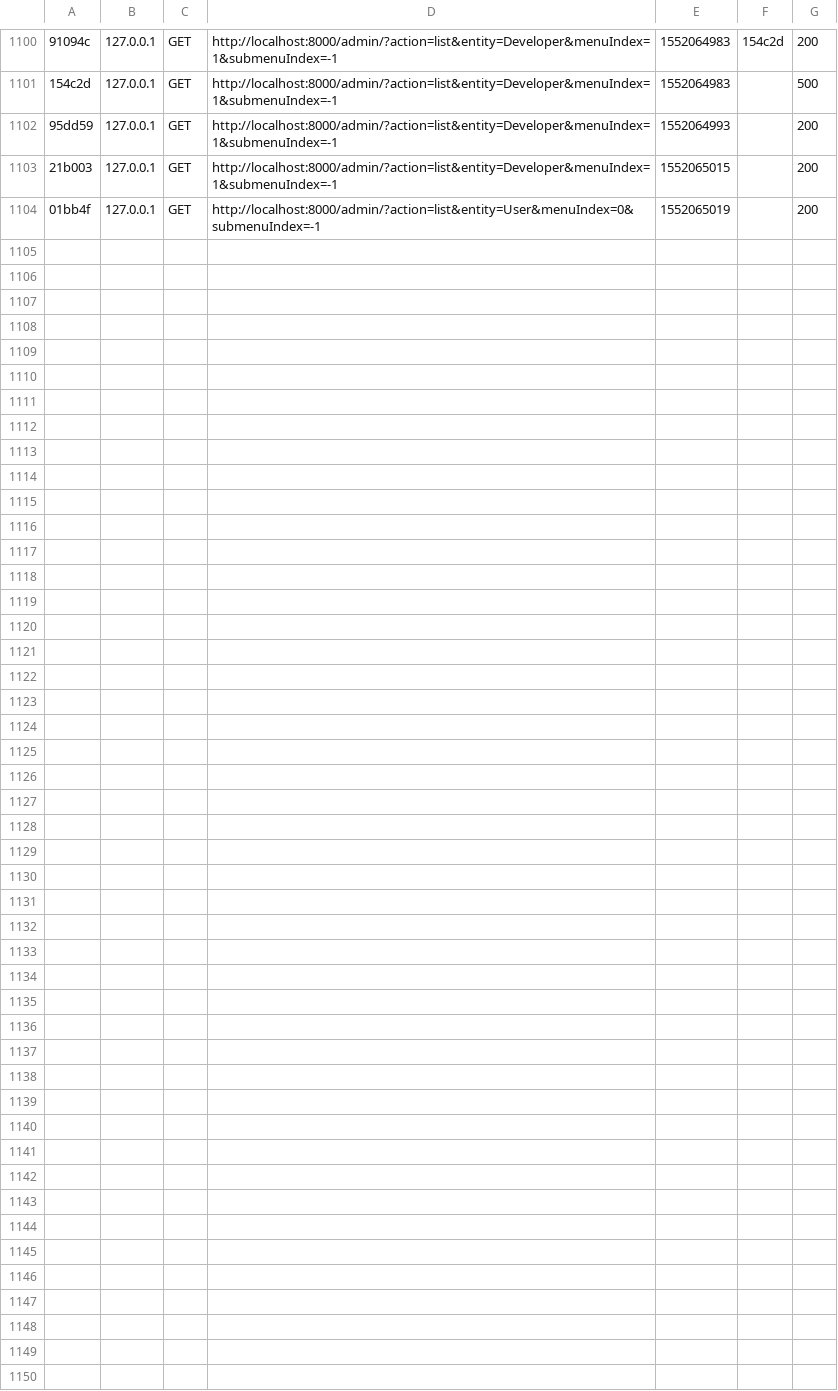
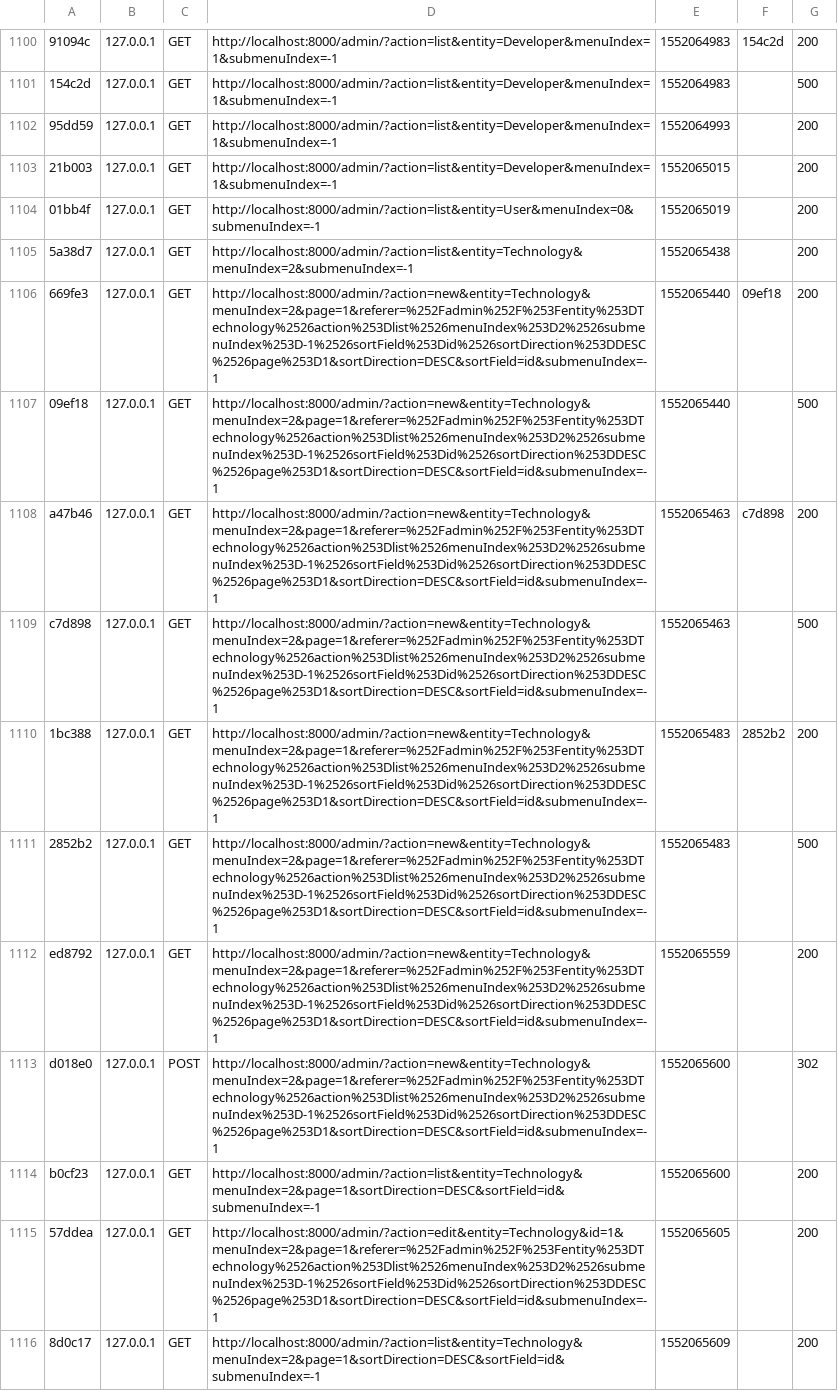
Before and after one commit to CVeloper/cveloper-com, a CSV file: cveloper/var/cache/dev/profiler/index.csv, drawn as a sheet; only a part is shown, gaps mark what is left out; the diff covers the shown part only; the diff names each change by its address in the sheet, - before the commit and + after, or states it on an @@ line.

```diff
--- a/cveloper/var/cache/dev/profiler/index.csv
+++ b/cveloper/var/cache/dev/profiler/index.csv
+row 1105: 5a38d7 | 127.0.0.1 | GET | http://localhost:8000/admin/?action=list&entity=Technology&menuIndex=2&submenuIndex=-1 | 1552065438 |  | 200
+row 1106: 669fe3 | 127.0.0.1 | GET | http://localhost:8000/admin/?action=new&entity=Technology&menuIndex=2&page=1&referer=%252Fadmin%252F%253Fentity%253DTechnology%2526action%253Dlist%2526menuIndex%253D2%2526submenuIndex%253D-1%2526sortField%253Did%2526sortDirection%253DDESC%2526page%253D1&sortDirection=DESC&sortField=id&submenuIndex=-1 | 1552065440 | 09ef18 | 200
+row 1107: 09ef18 | 127.0.0.1 | GET | http://localhost:8000/admin/?action=new&entity=Technology&menuIndex=2&page=1&referer=%252Fadmin%252F%253Fentity%253DTechnology%2526action%253Dlist%2526menuIndex%253D2%2526submenuIndex%253D-1%2526sortField%253Did%2526sortDirection%253DDESC%2526page%253D1&sortDirection=DESC&sortField=id&submenuIndex=-1 | 1552065440 |  | 500
+row 1108: a47b46 | 127.0.0.1 | GET | http://localhost:8000/admin/?action=new&entity=Technology&menuIndex=2&page=1&referer=%252Fadmin%252F%253Fentity%253DTechnology%2526action%253Dlist%2526menuIndex%253D2%2526submenuIndex%253D-1%2526sortField%253Did%2526sortDirection%253DDESC%2526page%253D1&sortDirection=DESC&sortField=id&submenuIndex=-1 | 1552065463 | c7d898 | 200
+row 1109: c7d898 | 127.0.0.1 | GET | http://localhost:8000/admin/?action=new&entity=Technology&menuIndex=2&page=1&referer=%252Fadmin%252F%253Fentity%253DTechnology%2526action%253Dlist%2526menuIndex%253D2%2526submenuIndex%253D-1%2526sortField%253Did%2526sortDirection%253DDESC%2526page%253D1&sortDirection=DESC&sortField=id&submenuIndex=-1 | 1552065463 |  | 500
+row 1110: 1bc388 | 127.0.0.1 | GET | http://localhost:8000/admin/?action=new&entity=Technology&menuIndex=2&page=1&referer=%252Fadmin%252F%253Fentity%253DTechnology%2526action%253Dlist%2526menuIndex%253D2%2526submenuIndex%253D-1%2526sortField%253Did%2526sortDirection%253DDESC%2526page%253D1&sortDirection=DESC&sortField=id&submenuIndex=-1 | 1552065483 | 2852b2 | 200
+row 1111: 2852b2 | 127.0.0.1 | GET | http://localhost:8000/admin/?action=new&entity=Technology&menuIndex=2&page=1&referer=%252Fadmin%252F%253Fentity%253DTechnology%2526action%253Dlist%2526menuIndex%253D2%2526submenuIndex%253D-1%2526sortField%253Did%2526sortDirection%253DDESC%2526page%253D1&sortDirection=DESC&sortField=id&submenuIndex=-1 | 1552065483 |  | 500
+row 1112: ed8792 | 127.0.0.1 | GET | http://localhost:8000/admin/?action=new&entity=Technology&menuIndex=2&page=1&referer=%252Fadmin%252F%253Fentity%253DTechnology%2526action%253Dlist%2526menuIndex%253D2%2526submenuIndex%253D-1%2526sortField%253Did%2526sortDirection%253DDESC%2526page%253D1&sortDirection=DESC&sortField=id&submenuIndex=-1 | 1552065559 |  | 200
+row 1113: d018e0 | 127.0.0.1 | POST | http://localhost:8000/admin/?action=new&entity=Technology&menuIndex=2&page=1&referer=%252Fadmin%252F%253Fentity%253DTechnology%2526action%253Dlist%2526menuIndex%253D2%2526submenuIndex%253D-1%2526sortField%253Did%2526sortDirection%253DDESC%2526page%253D1&sortDirection=DESC&sortField=id&submenuIndex=-1 | 1552065600 |  | 302
+row 1114: b0cf23 | 127.0.0.1 | GET | http://localhost:8000/admin/?action=list&entity=Technology&menuIndex=2&page=1&sortDirection=DESC&sortField=id&submenuIndex=-1 | 1552065600 |  | 200
+row 1115: 57ddea | 127.0.0.1 | GET | http://localhost:8000/admin/?action=edit&entity=Technology&id=1&menuIndex=2&page=1&referer=%252Fadmin%252F%253Fentity%253DTechnology%2526action%253Dlist%2526menuIndex%253D2%2526submenuIndex%253D-1%2526sortField%253Did%2526sortDirection%253DDESC%2526page%253D1&sortDirection=DESC&sortField=id&submenuIndex=-1 | 1552065605 |  | 200
+row 1116: 8d0c17 | 127.0.0.1 | GET | http://localhost:8000/admin/?action=list&entity=Technology&menuIndex=2&page=1&sortDirection=DESC&sortField=id&submenuIndex=-1 | 1552065609 |  | 200
```
Also changed, not shown: 11 added rows elsewhere in this file, 11 other files.
